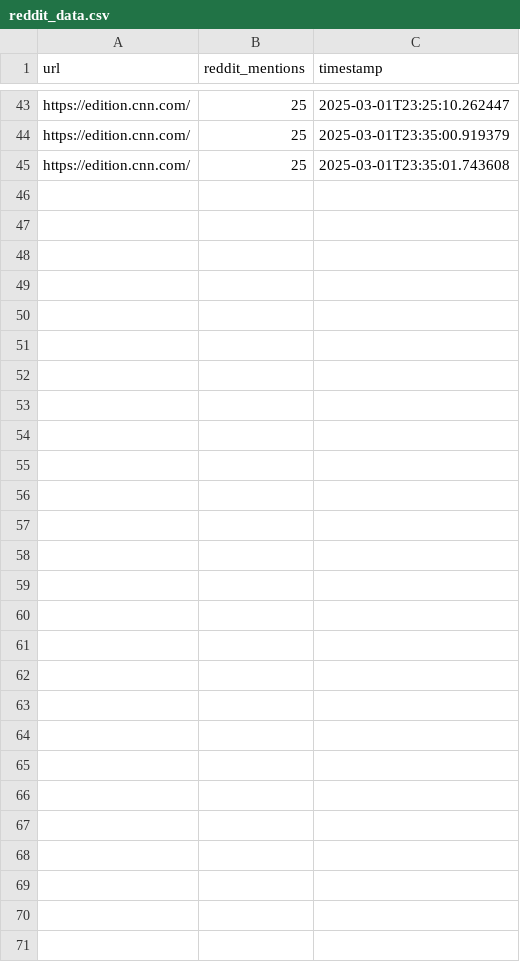
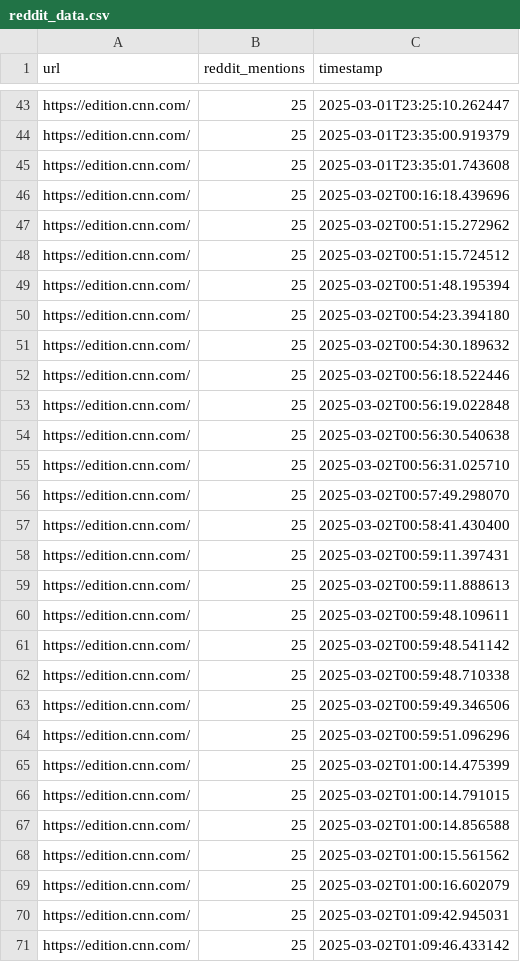
Before and after one commit to Ankush2201/Drishti_AI, a CSV file: backend/reddit_data.csv, drawn as a sheet; only a part is shown, gaps mark what is left out; the diff names each change by its address in the sheet, - before the commit and + after, or states it on an @@ line.

```diff
--- a/backend/reddit_data.csv
+++ b/backend/reddit_data.csv
+row 46: https://edition.cnn.com/ | 25 | 2025-03-02T00:16:18.439696
+row 47: https://edition.cnn.com/ | 25 | 2025-03-02T00:51:15.272962
+row 48: https://edition.cnn.com/ | 25 | 2025-03-02T00:51:15.724512
+row 49: https://edition.cnn.com/ | 25 | 2025-03-02T00:51:48.195394
+row 50: https://edition.cnn.com/ | 25 | 2025-03-02T00:54:23.394180
+row 51: https://edition.cnn.com/ | 25 | 2025-03-02T00:54:30.189632
+row 52: https://edition.cnn.com/ | 25 | 2025-03-02T00:56:18.522446
+row 53: https://edition.cnn.com/ | 25 | 2025-03-02T00:56:19.022848
+row 54: https://edition.cnn.com/ | 25 | 2025-03-02T00:56:30.540638
+row 55: https://edition.cnn.com/ | 25 | 2025-03-02T00:56:31.025710
+row 56: https://edition.cnn.com/ | 25 | 2025-03-02T00:57:49.298070
+row 57: https://edition.cnn.com/ | 25 | 2025-03-02T00:58:41.430400
+row 58: https://edition.cnn.com/ | 25 | 2025-03-02T00:59:11.397431
+row 59: https://edition.cnn.com/ | 25 | 2025-03-02T00:59:11.888613
+row 60: https://edition.cnn.com/ | 25 | 2025-03-02T00:59:48.109611
+row 61: https://edition.cnn.com/ | 25 | 2025-03-02T00:59:48.541142
+row 62: https://edition.cnn.com/ | 25 | 2025-03-02T00:59:48.710338
+row 63: https://edition.cnn.com/ | 25 | 2025-03-02T00:59:49.346506
+row 64: https://edition.cnn.com/ | 25 | 2025-03-02T00:59:51.096296
+row 65: https://edition.cnn.com/ | 25 | 2025-03-02T01:00:14.475399
+row 66: https://edition.cnn.com/ | 25 | 2025-03-02T01:00:14.791015
+row 67: https://edition.cnn.com/ | 25 | 2025-03-02T01:00:14.856588
+row 68: https://edition.cnn.com/ | 25 | 2025-03-02T01:00:15.561562
+row 69: https://edition.cnn.com/ | 25 | 2025-03-02T01:00:16.602079
+row 70: https://edition.cnn.com/ | 25 | 2025-03-02T01:09:42.945031
+row 71: https://edition.cnn.com/ | 25 | 2025-03-02T01:09:46.433142
```
Also changed, not shown: 19 other files.
